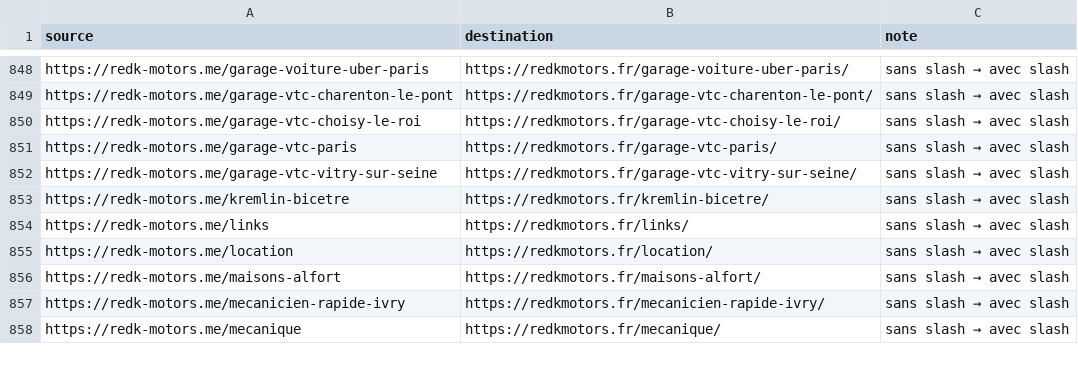
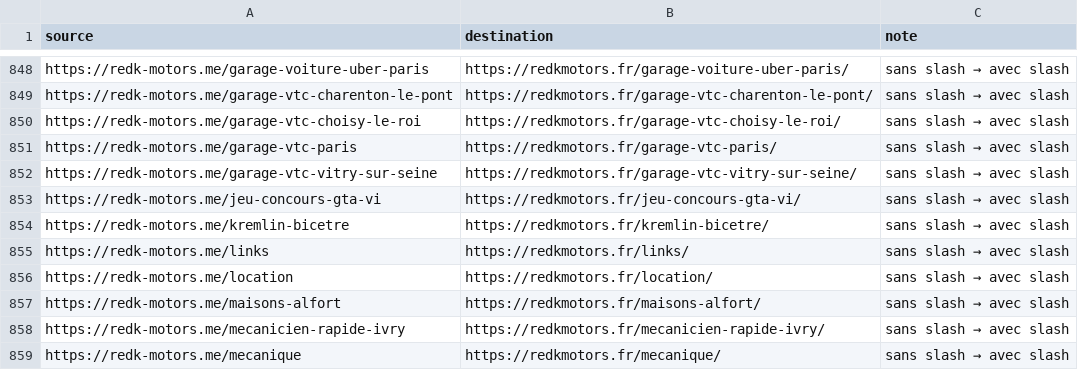
Before and after one commit to Phantom942/REDK-MOTORS, a CSV file: redirects-map.csv, drawn as a sheet; only a part is shown, gaps mark what is left out; the diff names each change by its address in the sheet, - before the commit and + after, or states it on an @@ line.

```diff
--- a/redirects-map.csv
+++ b/redirects-map.csv
+row 853: https://redk-motors.me/jeu-concours-gta-vi | https://redkmotors.fr/jeu-concours-gta-vi/ | sans slash → avec slash
```
Also changed, not shown: cloudflare-bulk-redirects.csv, 12 other files.
